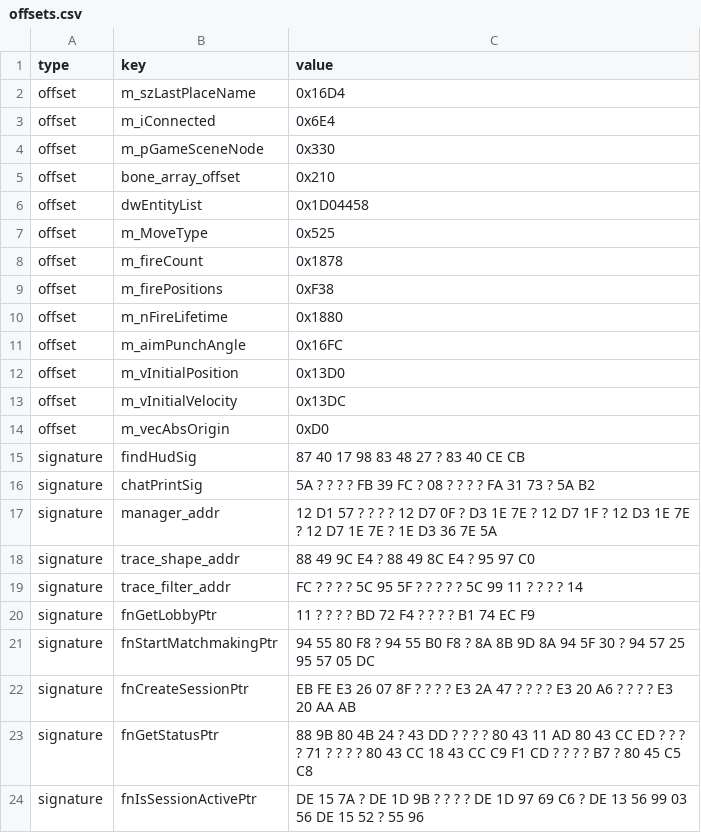
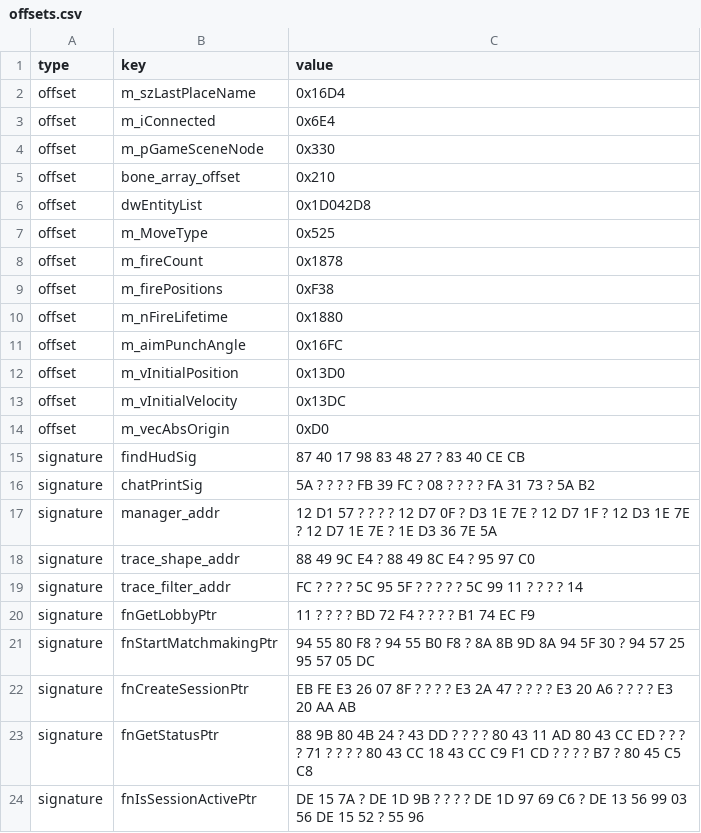
Before and after one commit to anderss123tripo-cell/cs2_offsets, a CSV file: offsets.csv, drawn as a sheet.

Commit message:
Update offsets.csv

```diff
--- a/offsets.csv
+++ b/offsets.csv
@@ -5,3 +5,3 @@ offset,m_pGameSceneNode,0x330
 offset,bone_array_offset,0x210
-offset,dwEntityList,0x1D04458
+offset,dwEntityList,0x1D042D8
 offset,m_MoveType,0x525
```
